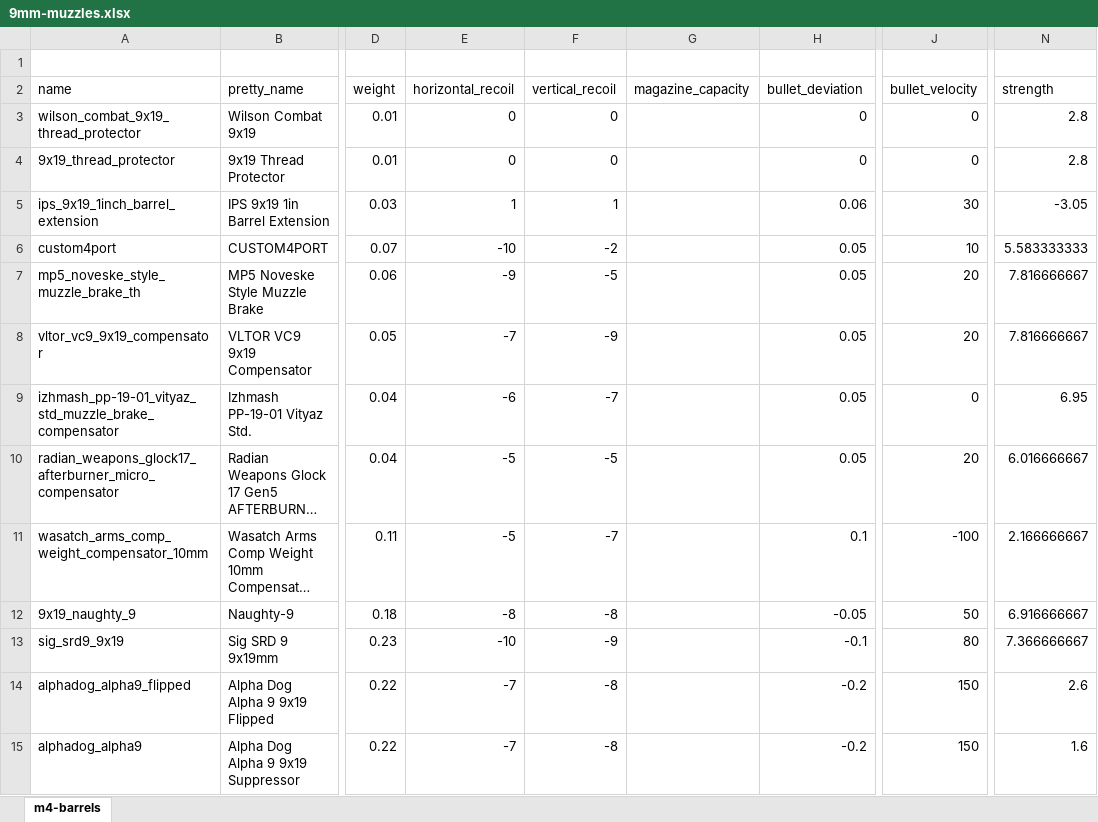
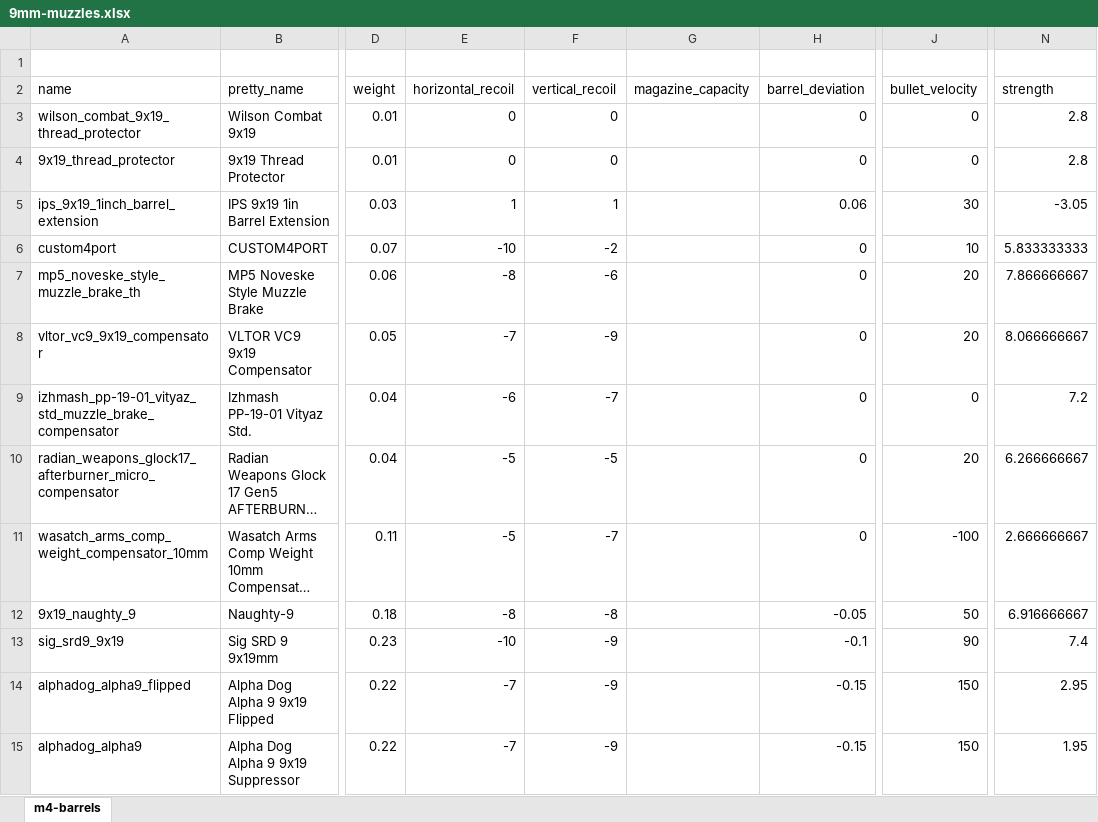
Before and after one commit to recoil-group/deadline-balancing, an Excel workbook: changes/9mm-muzzles.xlsx, sheet m4-barrels, drawn as a sheet; only a part is shown, gaps mark what is left out; long unchanged cells end in …; values as stored, in another font and other column widths than the file's, no borders; the diff covers the shown part only; the diff names each change by its address in the sheet, - before the commit and + after, or states it on an @@ line.

```diff
--- a/changes/9mm-muzzles.xlsx (sheet m4-barrels)
+++ b/changes/9mm-muzzles.xlsx (sheet m4-barrels)
-H2: bullet_deviation
+H2: barrel_deviation
-H6:H10 (barrel_deviation): 0.05
+H6:H10 (barrel_deviation): 0
-N6 (strength): 5.583333333
+N6 (strength): 5.833333333
-E7 (horizontal_recoil): -9
+E7 (horizontal_recoil): -8
-F7 (vertical_recoil): -5
+F7 (vertical_recoil): -6
-N7 (strength): 7.816666667
+N7 (strength): 7.866666667
-N8 (strength): 7.816666667
+N8 (strength): 8.066666667
-N9 (strength): 6.95
+N9 (strength): 7.2
-N10 (strength): 6.016666667
+N10 (strength): 6.266666667
-H11 (barrel_deviation): 0.1
+H11 (barrel_deviation): 0
-N11 (strength): 2.166666667
+N11 (strength): 2.666666667
-J13 (bullet_velocity): 80
+J13 (bullet_velocity): 90
-N13 (strength): 7.366666667
+N13 (strength): 7.4
-F14:F15 (vertical_recoil): -8
+F14:F15 (vertical_recoil): -9
-H14:H15 (barrel_deviation): -0.2
+H14:H15 (barrel_deviation): -0.15
-N14 (strength): 2.6
+N14 (strength): 2.95
-N15 (strength): 1.6
+N15 (strength): 1.95
```
Also changed, not shown: 22 edited cells elsewhere in this sheet, changes/9mm-barrels.xlsx, 5 other files.
